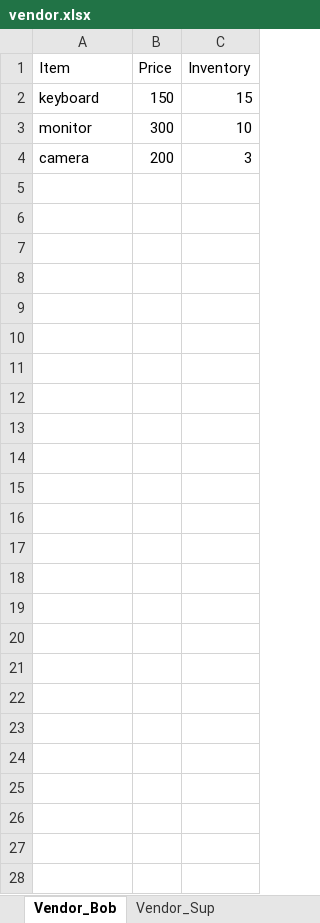
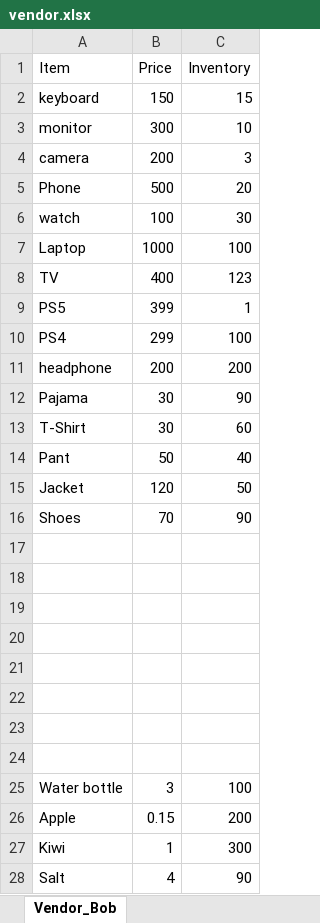
Before and after one commit to 210927-Reston-UiPath/Reeves_B-P0, an Excel workbook: alao_p0/P0_Hello_to_RoSA/vendor.xlsx, sheet Vendor_Bob, drawn as a sheet; values as stored, in another font and other column widths than the file's, no borders; the diff names each change by its address in the sheet, - before the commit and + after, or states it on an @@ line.

```diff
--- a/alao_p0/P0_Hello_to_RoSA/vendor.xlsx (sheet Vendor_Bob)
+++ b/alao_p0/P0_Hello_to_RoSA/vendor.xlsx (sheet Vendor_Bob)
-sheet tab: Vendor_Sup
+row 5: Phone | 500 | 20
+row 6: watch | 100 | 30
+row 7: Laptop | 1000 | 100
+row 8: TV | 400 | 123
+row 9: PS5 | 399 | 1
+row 10: PS4 | 299 | 100
+row 11: headphone | 200 | 200
+row 12: Pajama | 30 | 90
+row 13: T-Shirt | 30 | 60
+row 14: Pant | 50 | 40
+row 15: Jacket | 120 | 50
+row 16: Shoes | 70 | 90
+row 17: (empty)
+row 18: (empty)
+row 19: (empty)
+row 20: (empty)
+row 21: (empty)
+row 22: (empty)
+row 23: (empty)
+row 24: (empty)
+row 25: Water bottle | 3 | 100
+row 26: Apple | 0.15 | 200
+row 27: Kiwi | 1 | 300
+row 28: Salt | 4 | 90
```
Also changed, not shown: other sheet tabs, alao_p0/P0_Hello_to_RoSA/Orders.xlsx, alao_p0/P0_Hello_to_RoSA/client.xlsx, 3 other files.
